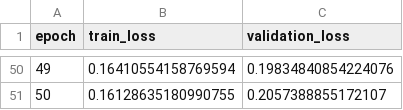
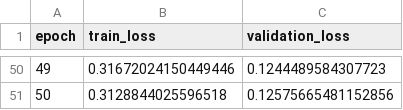
Before and after one commit to nbil-s/flood-anomaly-detection, a CSV file: results/training_history.csv, drawn as a sheet; only a part is shown, gaps mark what is left out; the diff covers the shown part only.

```diff
--- a/results/training_history.csv
+++ b/results/training_history.csv
@@ -50,2 +50,2 @@ epoch,train_loss,validation_loss
-49,0.16410554158769594,0.19834840854224076
-50,0.16128635180990755,0.2057388855172107
+49,0.31672024150449446,0.1244489584307723
+50,0.3128844025596518,0.12575665481152856
```
Also changed, not shown: 96 edited cells elsewhere in this file, results/controlled_anomaly_evaluation.csv, results/controlled_test_data.csv, 12 other files.
